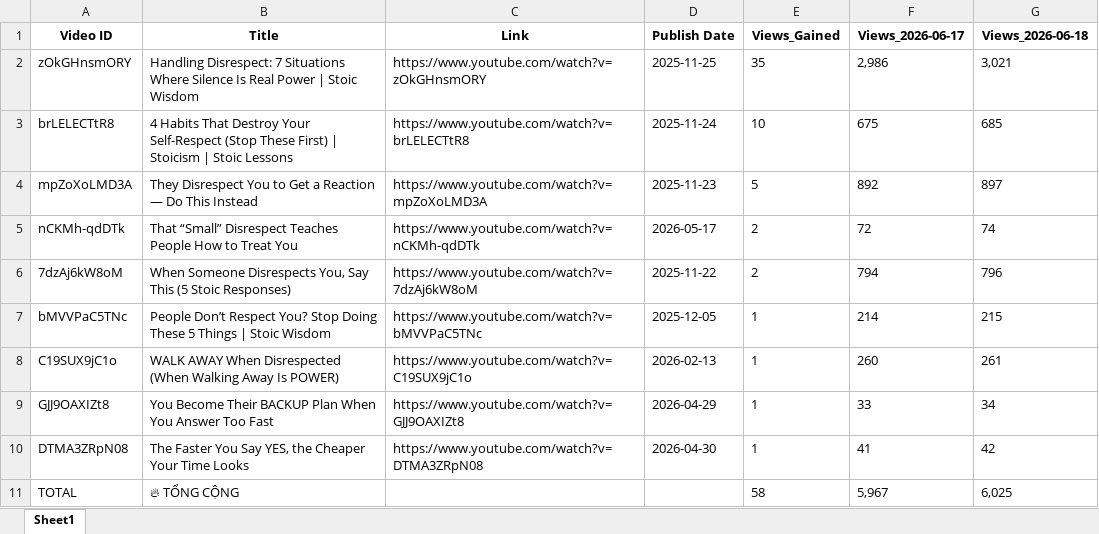
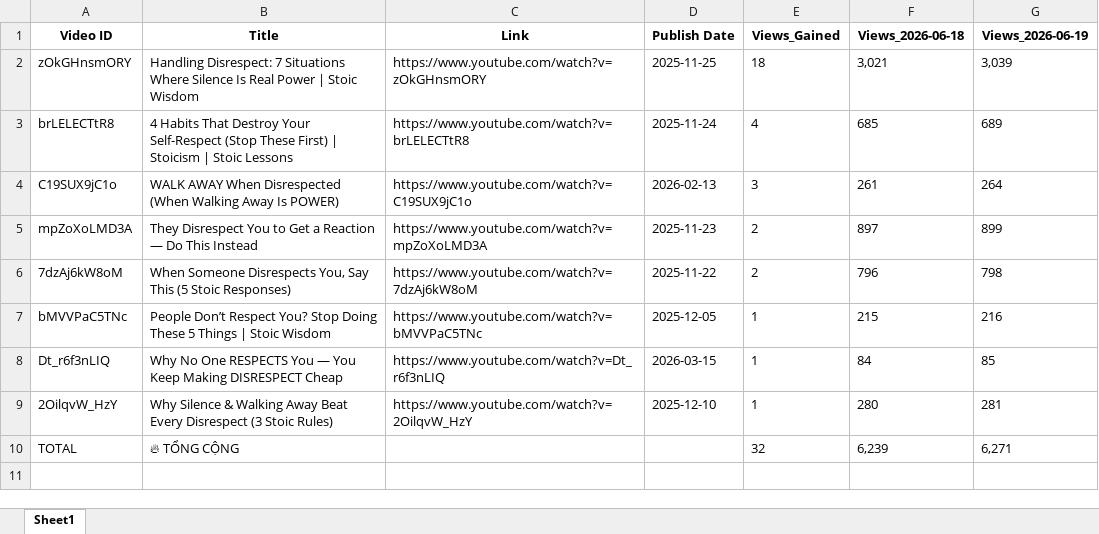
Before and after one commit to queen10022004-create/daily-views, an Excel workbook: report_views_increased.xlsx, sheet Sheet1, drawn as a sheet; values as stored, in another font and other column widths than the file's, no borders; removed rows and columns are numbered as before the commit, all else as after; the diff names each change by its address in the sheet, - before the commit and + after, or states it on an @@ line.

```diff
--- a/report_views_increased.xlsx (sheet Sheet1)
+++ b/report_views_increased.xlsx (sheet Sheet1)
-column F (Views_2026-06-17), rows 2-4: 2,986 | 675 | 892; rows 6-7: 794 | 214; row 11: 5,967
+column G (Views_2026-06-19), rows 2-3: 3,039 | 689; rows 5-7: 899 | 798 | 216; row 10: 6,271
-E2 (Views_Gained): 35
+E2 (Views_Gained): 18
-E3 (Views_Gained): 10
+E3 (Views_Gained): 4
+row 4: C19SUX9jC1o | WALK AWAY When Disrespected (When Walking Away Is POWER) | https://www.youtube.com/watch?v=C19SUX9jC1o | 2026-02-13 | 3 | 261 | 264
-E5 (Views_Gained): 5
+E5 (Views_Gained): 2
-row 5: nCKMh-qdDTk | That “Small” Disrespect Teaches People How to Treat You | https://www.youtube.com/watch?v=nCKMh-qdDTk | 2026-05-17 | 2 | 72 | 74
-row 8: C19SUX9jC1o | WALK AWAY When Disrespected (When Walking Away Is POWER) | https://www.youtube.com/watch?v=C19SUX9jC1o | 2026-02-13 | 1 | 260 | 261
-row 9: GJJ9OAXIZt8 | You Become Their BACKUP Plan When You Answer Too Fast | https://www.youtube.com/watch?v=GJJ9OAXIZt8 | 2026-04-29 | 1 | 33 | 34
-row 10: DTMA3ZRpN08 | The Faster You Say YES, the Cheaper Your Time Looks | https://www.youtube.com/watch?v=DTMA3ZRpN08 | 2026-04-30 | 1 | 41 | 42
+row 8: Dt_r6f3nLIQ | Why No One RESPECTS You — You Keep Making DISRESPECT Cheap | https://www.youtube.com/watch?v=Dt_r6f3nLIQ | 2026-03-15 | 1 | 84 | 85
+row 9: 2OilqvW_HzY | Why Silence & Walking Away Beat Every Disrespect (3 Stoic Rules) | https://www.youtube.com/watch?v=2OilqvW_HzY | 2025-12-10 | 1 | 280 | 281
-E10 (Views_Gained): 58
+E10 (Views_Gained): 32
-F10 (Views_2026-06-18): 6,025
+F10 (Views_2026-06-18): 6,239
```
Also changed, not shown: history_stoicether.xlsx.
